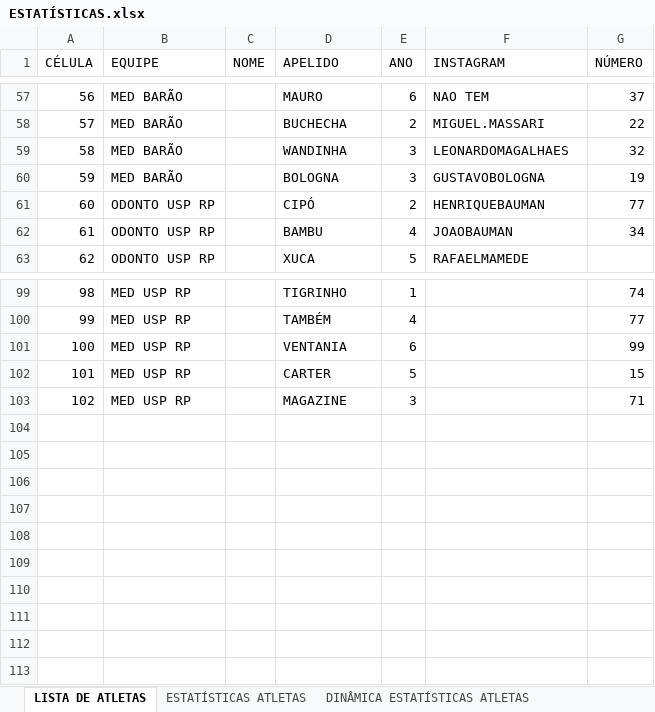
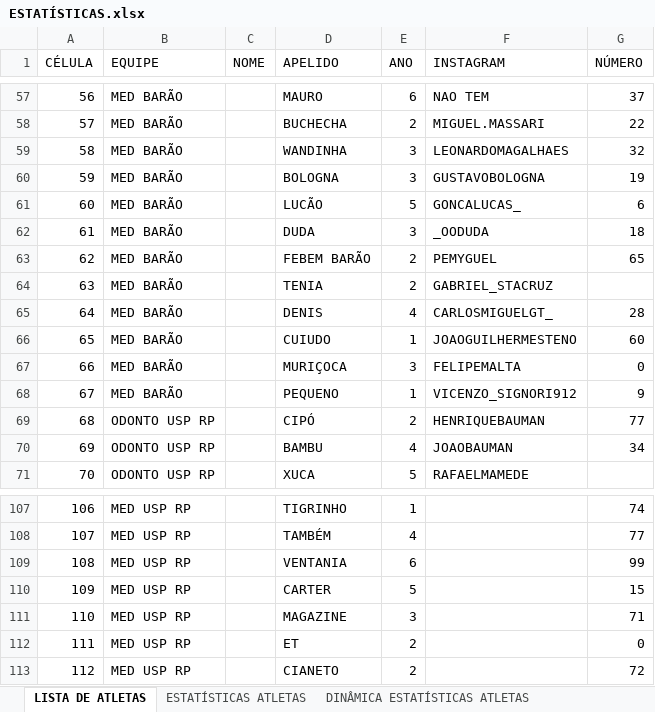
Before and after one commit to otavio-fer/EliteLeague-Dashboard, an Excel workbook: ESTATÍSTICAS.xlsx, sheet LISTA DE ATLETAS, drawn as a sheet; only a part is shown, gaps mark what is left out; values as stored, in another font and other column widths than the file's, no borders; charts and pictures and table styles not drawn; addresses are those after the commit; the diff names each change by its address in the sheet, - before the commit and + after, or states it on an @@ line.

```diff
--- a/ESTATÍSTICAS.xlsx (sheet LISTA DE ATLETAS)
+++ b/ESTATÍSTICAS.xlsx (sheet LISTA DE ATLETAS)
+row 61: 60 | MED BARÃO |  | LUCÃO | 5 | GONCALUCAS_ | 6
+row 62: 61 | MED BARÃO |  | DUDA | 3 | _OODUDA | 18
+row 63: 62 | MED BARÃO |  | FEBEM BARÃO | 2 | PEMYGUEL | 65
+row 64: 63 | MED BARÃO |  | TENIA | 2 | GABRIEL_STACRUZ
+row 65: 64 | MED BARÃO |  | DENIS | 4 | CARLOSMIGUELGT_ | 28
+row 66: 65 | MED BARÃO |  | CUIUDO | 1 | JOAOGUILHERMESTENO | 60
+row 67: 66 | MED BARÃO |  | MURIÇOCA | 3 | FELIPEMALTA | 0
+row 68: 67 | MED BARÃO |  | PEQUENO | 1 | VICENZO_SIGNORI912 | 9
@@ column A (CÉLULA) renumbered between rows 69 and 111 @@
+row 112: 111 | MED USP RP |  | ET | 2 |  | 0
+row 113: 112 | MED USP RP |  | CIANETO | 2 |  | 72
```
Also changed, not shown: sheet 2K25 ELITE LEAGUE, sheet ESTATÍSTICAS ATLETAS, sheet MED USP RP, sheet 2K25 EQUIPES ELITE LEAGUE, sheet ESTATÍSTICAS EQUIPES, sheet MED BARÃO, formulas that keep their value, 4 other files.
